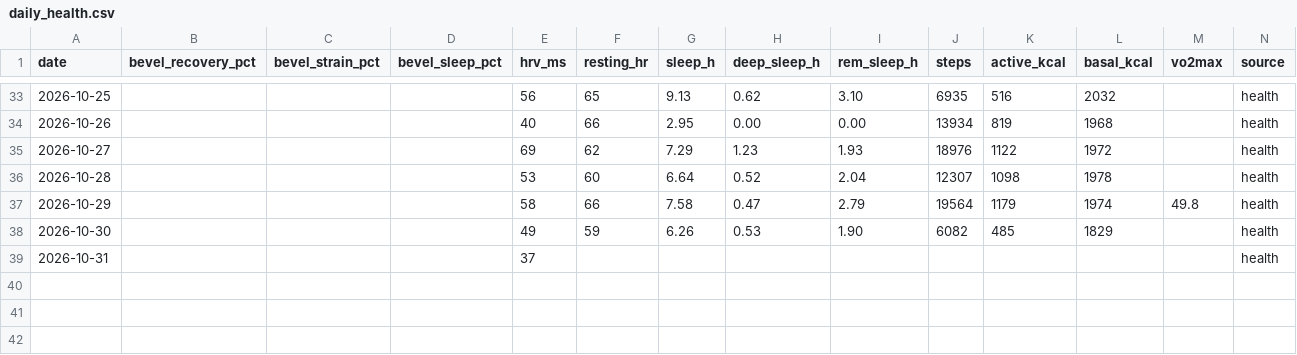
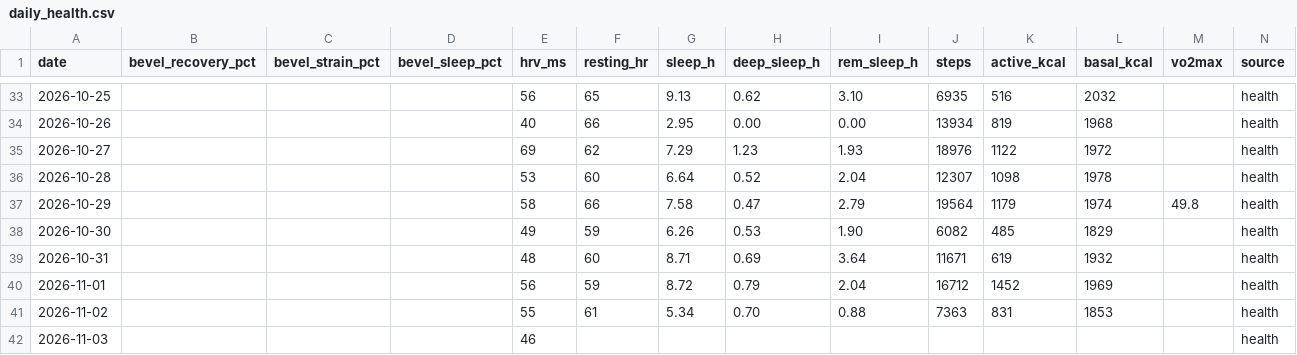
Before and after one commit to jivagomenezes/fitness-log, a CSV file: data/daily_health.csv, drawn as a sheet; only a part is shown, gaps mark what is left out; rows hold the shown columns only; the diff names each change by its address in the sheet, - before the commit and + after, or states it on an @@ line.

```diff
--- a/data/daily_health.csv
+++ b/data/daily_health.csv
-E39 (hrv_ms): 37
+E39 (hrv_ms): 48
-F39 (resting_hr): (empty)
+F39 (resting_hr): 60
-G39 (sleep_h): (empty)
+G39 (sleep_h): 8.71
-H39 (deep_sleep_h): (empty)
+H39 (deep_sleep_h): 0.69
-I39 (rem_sleep_h): (empty)
+I39 (rem_sleep_h): 3.64
-J39 (steps): (empty)
+J39 (steps): 11671
-K39 (active_kcal): (empty)
+K39 (active_kcal): 619
-L39 (basal_kcal): (empty)
+L39 (basal_kcal): 1932
+row 40: 2026-11-01 |  |  |  | 56 | 59 | 8.72 | 0.79 | 2.04 | 16712 | 1452 | 1969 |  | health
+row 41: 2026-11-02 |  |  |  | 55 | 61 | 5.34 | 0.70 | 0.88 | 7363 | 831 | 1853 |  | health
+row 42: 2026-11-03 |  |  |  | 46 |  |  |  |  |  |  |  |  | health
```
Also changed, not shown: data/exercises.csv, data/strength_sets.csv, 3 other files.
